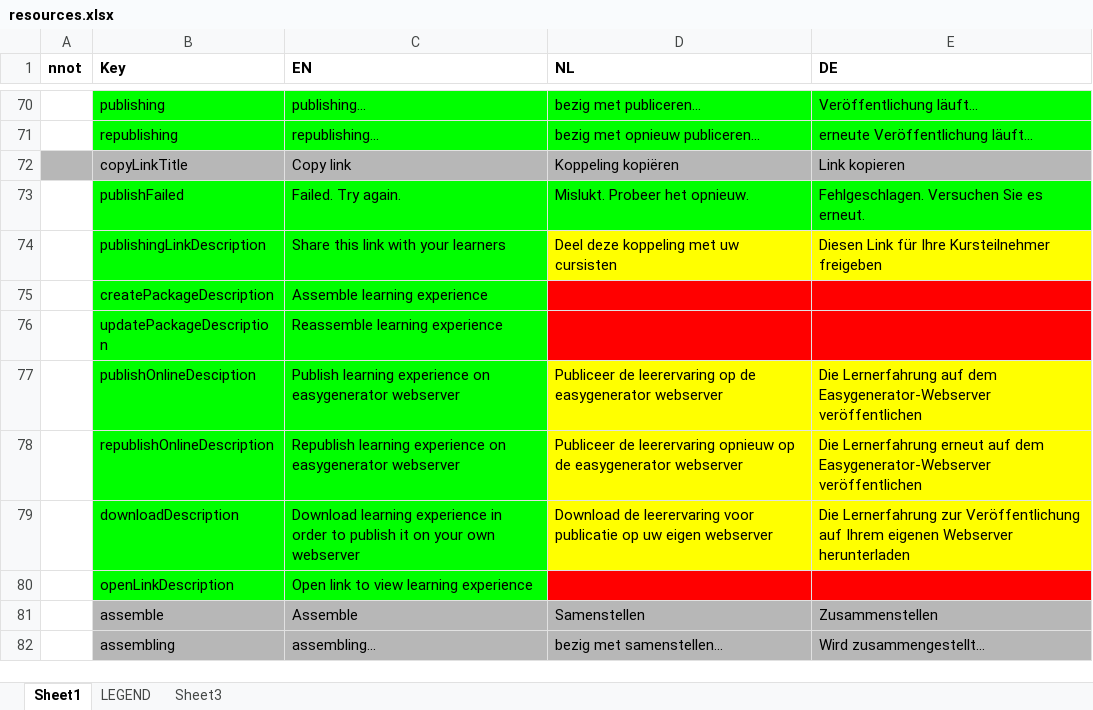
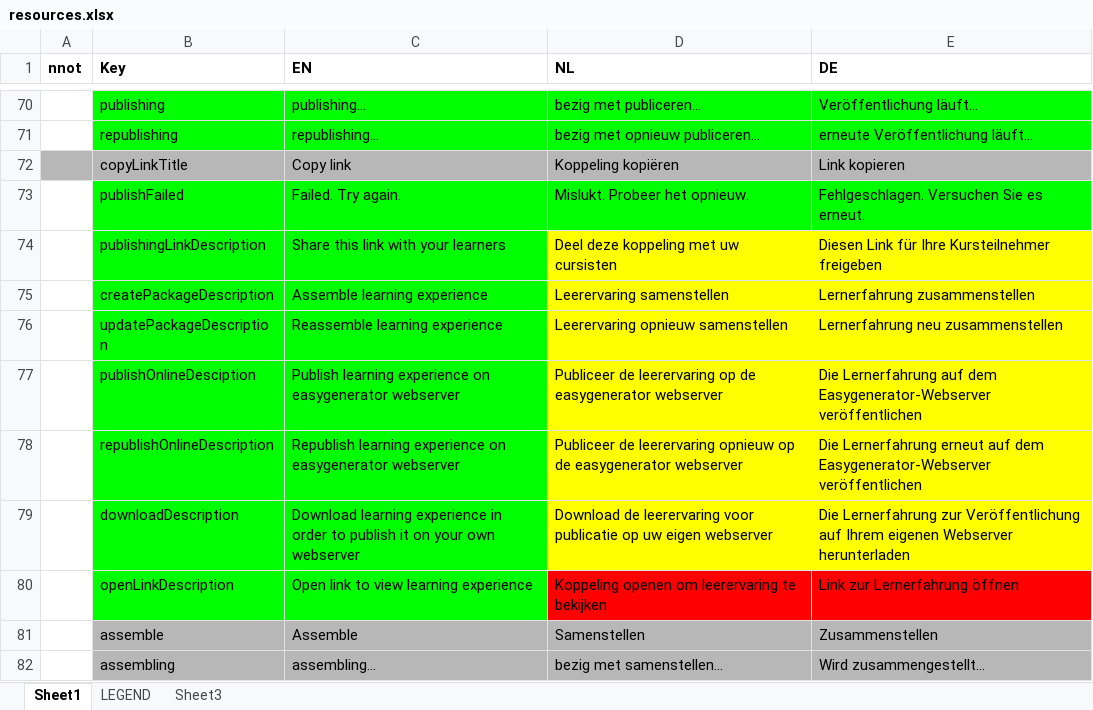
Before and after one commit to jaw4ik/assessment, an Excel workbook: sources/easygenerator.Web/App/localization/resources.xlsx, sheet Sheet1, drawn as a sheet; only a part is shown, gaps mark what is left out; values as stored, in another font and other column widths than the file's, no borders; the diff names each change by its address in the sheet, - before the commit and + after, or states it on an @@ line.

Commit message:
Implement resources for explanations on delivery tab (EWD-22811)
Former-commit-id: 93f322a9e1fe8a19bbf352413fcd9b219ebf21d5

```diff
--- a/sources/easygenerator.Web/App/localization/resources.xlsx (sheet Sheet1)
+++ b/sources/easygenerator.Web/App/localization/resources.xlsx (sheet Sheet1)
-D75 (NL): (empty)
+D75 (NL): Leerervaring samenstellen
-D75:E76 fill: #FF0000
+D75:E76 fill: #FFFF00
-E75 (DE): (empty)
+E75 (DE): Lernerfahrung zusammenstellen
-D76 (NL): (empty)
+D76 (NL): Leerervaring opnieuw samenstellen
-E76 (DE): (empty)
+E76 (DE): Lernerfahrung neu zusammenstellen
-D80 (NL): (empty)
+D80 (NL): Koppeling openen om leerervaring te bekijken
-E80 (DE): (empty)
+E80 (DE): Link zur Lernerfahrung öffnen
```
Also changed, not shown: 1 other file.
